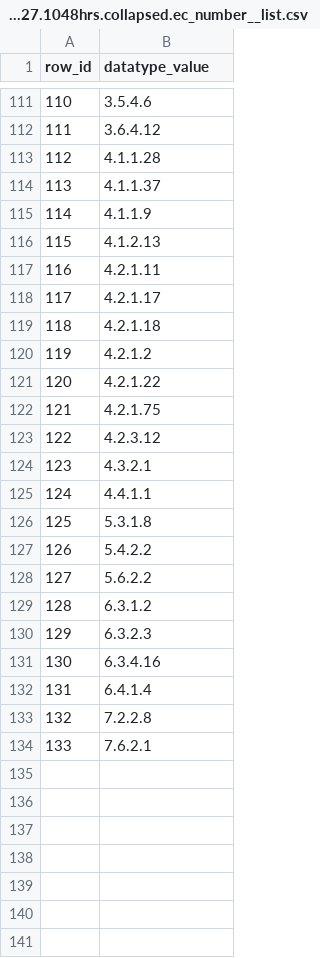
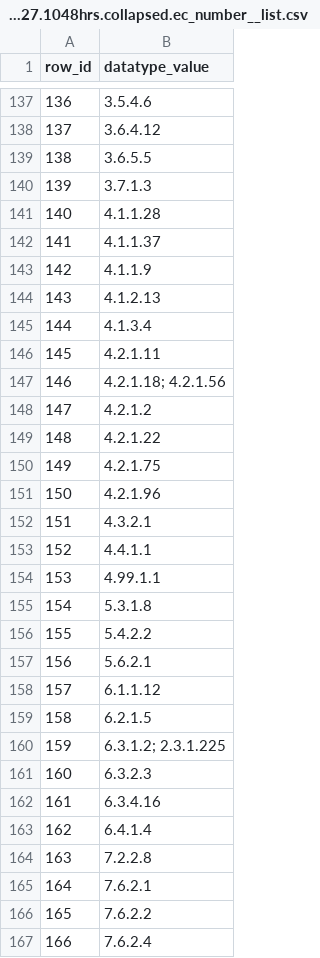
Before and after one commit to bio-ontology-research-group/DDIEM, a CSV file: transformers/raw_data/2019-10-27/BORG_DDIEM__clinical_logs.2019-10-27.1048hrs.collapsed.ec_number__list.csv, drawn as a sheet; only a part is shown, gaps mark what is left out; removed rows and columns are numbered as before the commit, all else as after; the diff covers the shown part only; the diff names each change by its address in the sheet, - before the commit and + after, or states it on an @@ line.

Commit message:
The author allan.kamau@kaust.edu.sa.
Added new at column 46, column name "ec_number__csv".
This column will have fields containing "ec_number__csv".
The UniprotKB_ids listed here are resolved from uniprotkb_id values in field at ordinal position 44.
The distinct list of UniprotKB_id values was obtained by manually copying the distinct list of UniProtKB_ids associated with this dataset then pasting this list to "https://www.uniprot.org/uploadlists/" resource to then select UniProtKB_id to UniProtKB_id pairing and select "choose columns" and add "EC number" field and diselect all other field. Then generate the table. The table will now have the UniProtKB_id and EC_number pairs.
There can be zero, one or more EC numbers for a given UniProtKB_id. When more than one EC numbers are found, they are delimited by a semi colon ";" character.
This column will contain a CSV list of KO_ids corresponding to the UniprotKB_id CSV list in field at ordinal position 44.

The "regimen_mechanism_of_action" value now comes from regimen_mechanism_of_action_ontology_category field.

Changed code in python script "transformers/src/py/clinical_logs_data_transformation/BORG_DDIEM__prepare_clinical_logs_for_rdf_part1.py".

```diff
--- a/transformers/raw_data/2019-10-27/BORG_DDIEM__clinical_logs.2019-10-27.1048hrs.collapsed.ec_number__list.csv
+++ b/transformers/raw_data/2019-10-27/BORG_DDIEM__clinical_logs.2019-10-27.1048hrs.collapsed.ec_number__list.csv
@@ column A (row_id) renumbered between rows 3 and 165 @@
+row 139: 138 | 3.6.5.5
+row 140: 139 | 3.7.1.3
+row 145: 144 | 4.1.3.4
-B147 (datatype_value): 4.2.1.17
+B147 (datatype_value): 4.2.1.18; 4.2.1.56
-row 119: 118 | 4.2.1.18
-B151 (datatype_value): 4.2.3.12
+B151 (datatype_value): 4.2.1.96
+row 154: 153 | 4.99.1.1
-B157 (datatype_value): 5.6.2.2
+B157 (datatype_value): 5.6.2.1
-B158 (datatype_value): 6.3.1.2
+B158 (datatype_value): 6.1.1.12
+row 159: 158 | 6.2.1.5
+row 160: 159 | 6.3.1.2; 2.3.1.225
+row 166: 165 | 7.6.2.2
+row 167: 166 | 7.6.2.4
```
Also changed, not shown: 35 added rows, 9 removed rows and 23 edited cells elsewhere in this file, 1 other file.
